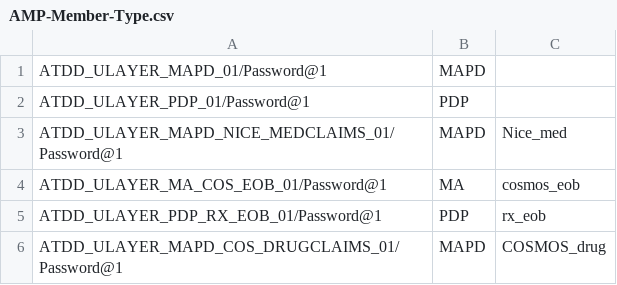
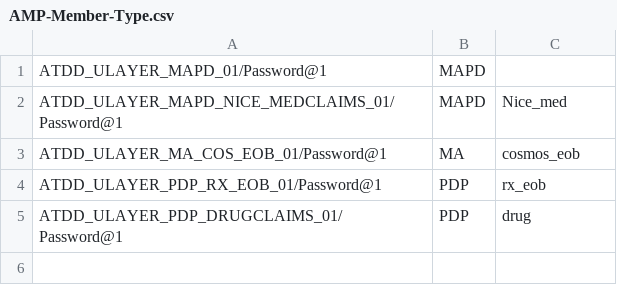
Before and after one commit to swati13oct/MnR, a CSV file: cukesatdd/src/main/resources/database/AMP-Member-Type.csv, drawn as a sheet; removed rows and columns are numbered as before the commit, all else as after; the diff names each change by its address in the sheet, - before the commit and + after, or states it on an @@ line.

Commit message:
DevImprovement-drug claims aarp fix

```diff
--- a/cukesatdd/src/main/resources/database/AMP-Member-Type.csv
+++ b/cukesatdd/src/main/resources/database/AMP-Member-Type.csv
-row 2: ATDD_ULAYER_PDP_01/Password@1 | PDP
-row 6: ATDD_ULAYER_MAPD_COS_DRUGCLAIMS_01/Password@1 | MAPD | COSMOS_drug
+row 5: ATDD_ULAYER_PDP_DRUGCLAIMS_01/Password@1 | PDP | drug
```
Also changed, not shown: cukesatdd/src/main/resources/database/mass-registration.csv, 3 other files.
